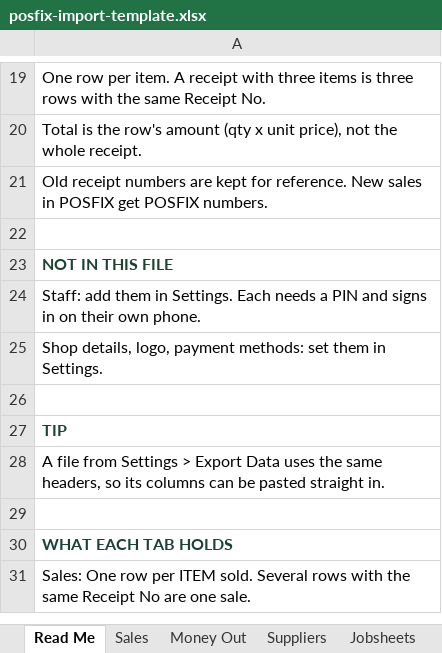
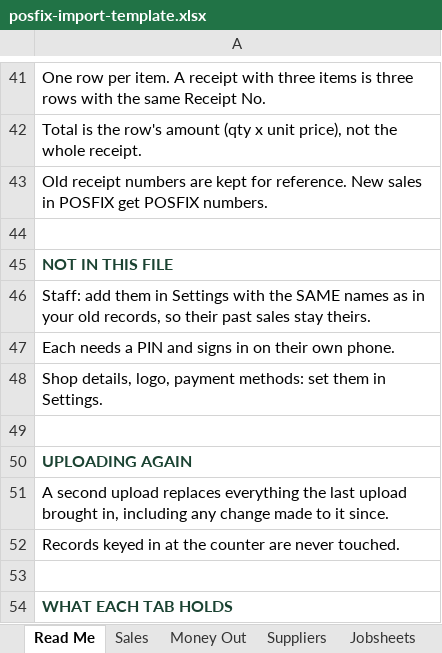
Before and after one commit to 4VOLTS/jerit-pos-deploy, an Excel workbook: dist-admin/posfix-import-template.xlsx, sheet Read Me, drawn as a sheet; only a part is shown, gaps mark what is left out; the shorter side is filled out with more unchanged rows; values as stored, in another font and other column widths than the file's, no borders; addresses are those after the commit; the diff covers the shown part only; the diff names each change by its address in the sheet, - before the commit and + after, or states it on an @@ line.

```diff
--- a/dist-admin/posfix-import-template.xlsx (sheet Read Me)
+++ b/dist-admin/posfix-import-template.xlsx (sheet Read Me)
-A46: …them in Settings. Each needs a PIN and signs in on their own phone.
+A46: …them in Settings with the SAME names as in your old records, so their past sales stay theirs.
+row 47: Each needs a PIN and signs in on their own phone.
-A50: TIP
+A50: UPLOADING AGAIN
-A51: A file from Settings > Export Data uses the same headers, so its columns can be pasted straight in.
+A51: A second upload replaces everything the last upload brought in, including any change made to it since.
+row 52: Records keyed in at the counter are never touched.
```
Also changed, not shown: 22 added rows elsewhere in this sheet, 11 other files.
